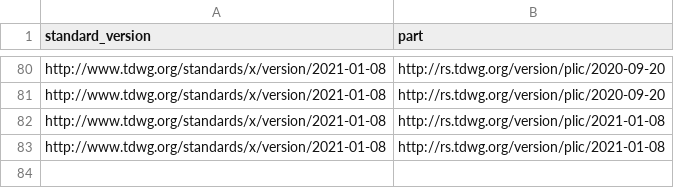
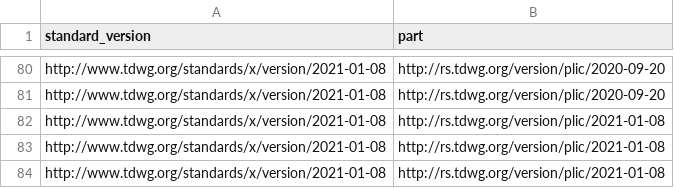
Before and after one commit to camiplata/rs.tdwg.org, a CSV file: standards-versions/standards-versions-parts.csv, drawn as a sheet; only a part is shown, gaps mark what is left out; the diff names each change by its address in the sheet, - before the commit and + after, or states it on an @@ line.

```diff
--- a/standards-versions/standards-versions-parts.csv
+++ b/standards-versions/standards-versions-parts.csv
+row 84: http://www.tdwg.org/standards/x/version/2021-01-08 | http://rs.tdwg.org/version/plic/2021-01-08
```
Also changed, not shown: standards/standards-parts.csv, term-lists-versions/term-lists-versions-replacements.csv, 14 other files.
